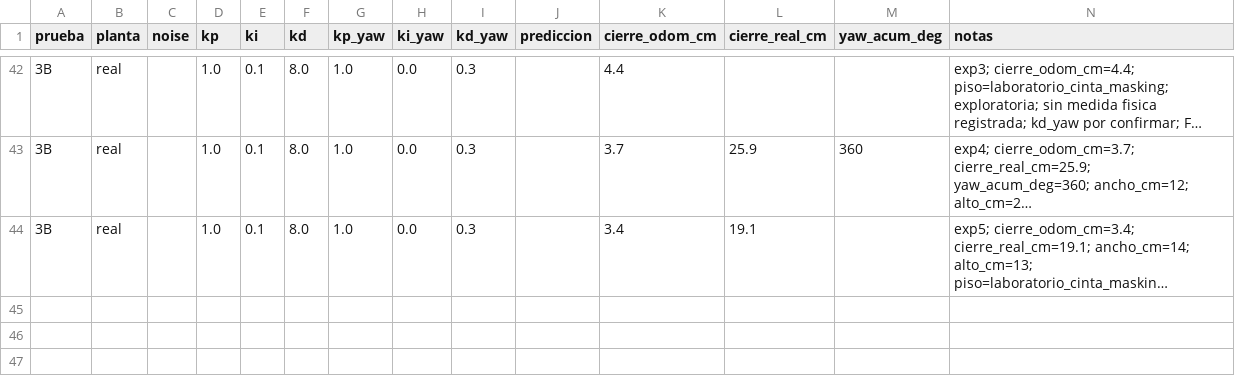
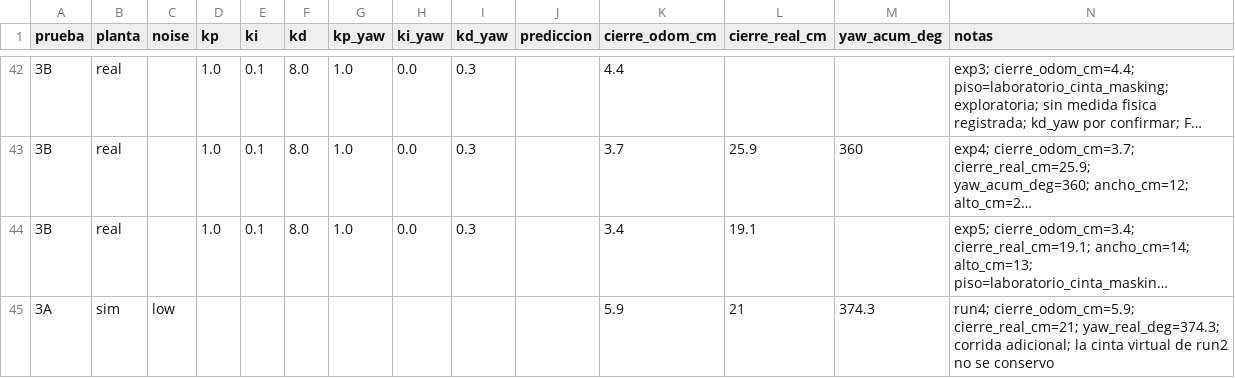
Before and after one commit to Harold855/microrospi5-sim_capytown_G8, a CSV file: hoja_resultados.csv, drawn as a sheet; only a part is shown, gaps mark what is left out; long unchanged cells end in …; the diff names each change by its address in the sheet, - before the commit and + after, or states it on an @@ line.

Commit message:
3A sim: corrida adicional run4 (la cinta virtual de run2 no se conservo)

```diff
--- a/hoja_resultados.csv
+++ b/hoja_resultados.csv
+row 45: 3A | sim | low |  |  |  |  |  |  |  | 5.9 | 21 | 374.3 | run4; cierre_odom_cm=5.9; cierre_real_cm=21; yaw_real_deg=374.3; corrida adicional; la cinta virtual de run2 no se conservo
```
Also changed, not shown: 3 other files.
